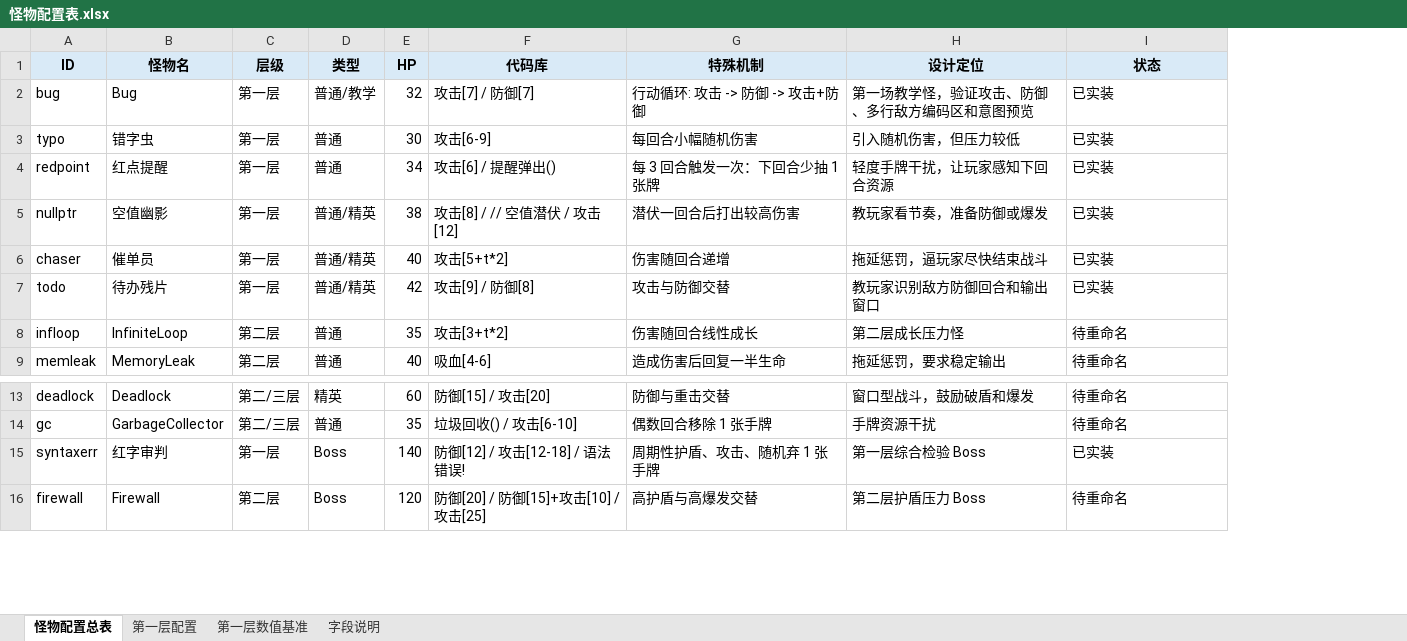
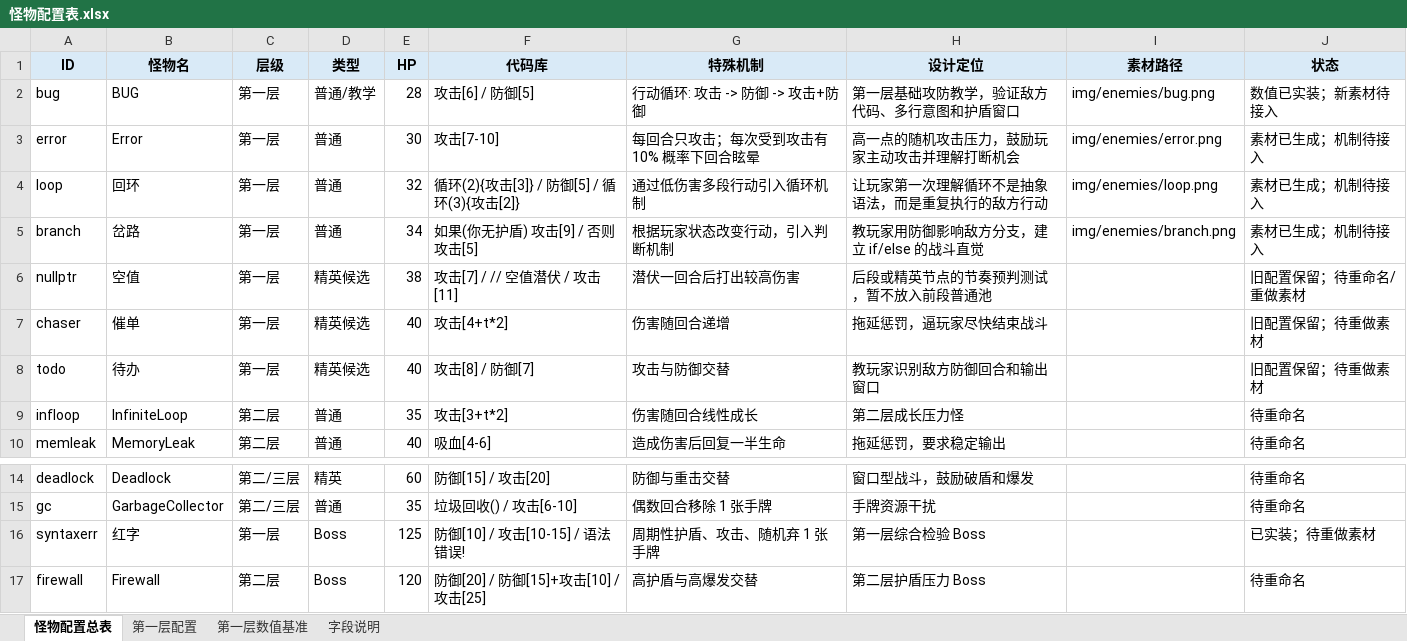
Before and after one commit to zhangjiwei0221/The-Coder, an Excel workbook: 怪物配置表.xlsx, sheet 怪物配置总表, drawn as a sheet; only a part is shown, gaps mark what is left out; values as stored, in another font and other column widths than the file's, no borders; removed rows and columns are numbered as before the commit, all else as after; the diff names each change by its address in the sheet, - before the commit and + after, or states it on an @@ line.

Commit message:
Refine first-floor enemy roster and monster table

```diff
--- a/怪物配置表.xlsx (sheet 怪物配置总表)
+++ b/怪物配置表.xlsx (sheet 怪物配置总表)
+column I (素材路径), row 2: img/enemies/bug.png
-B2 (怪物名): Bug
+B2 (怪物名): BUG
-E2 (HP): 32
+E2 (HP): 28
-F2 (代码库): 攻击[7] / 防御[7]
+F2 (代码库): 攻击[6] / 防御[5]
-H2 (设计定位): 第一场教学怪，验证攻击、防御、多行敌方编码区和意图预览
+H2 (设计定位): 第一层基础攻防教学，验证敌方代码、多行意图和护盾窗口
-J2 (状态): 已实装
+J2 (状态): 数值已实装；新素材待接入
-row 3: typo | 错字虫 | 第一层 | 普通 | 30 | 攻击[6-9] | 每回合小幅随机伤害 | 引入随机伤害，但压力较低 | 已实装
-row 4: redpoint | 红点提醒 | 第一层 | 普通 | 34 | 攻击[6] / 提醒弹出() | 每 3 回合触发一次：下回合少抽 1 张牌 | 轻度手牌干扰，让玩家感知下回合资源 | 已实装
+row 3: error | Error | 第一层 | 普通 | 30 | 攻击[7-10] | 每回合只攻击；每次受到攻击有 10% 概率下回合眩晕 | 高一点的随机攻击压力，鼓励玩家主动攻击并理解打断机会 | img/enemies/error.png | 素材已生成；机制待接入
+row 4: loop | 回环 | 第一层 | 普通 | 32 | 循环(2){攻击[3]} / 防御[5] / 循环(3){攻击[2]} | 通过低伤害多段行动引入循环机制 | 让玩家第一次理解循环不是抽象语法，而是重复执行的敌方行动 | img/enemies/loop.png | 素材已生成；机制待接入
+row 5: branch | 岔路 | 第一层 | 普通 | 34 | 如果(你无护盾) 攻击[9] / 否则 攻击[5] | 根据玩家状态改变行动，引入判断机制 | 教玩家用防御影响敌方分支，建立 if/else 的战斗直觉 | img/enemies/branch.png | 素材已生成；机制待接入
-B6 (怪物名): 空值幽影
+B6 (怪物名): 空值
-D6:D8 (类型): 普通/精英
+D6:D8 (类型): 精英候选
-F6 (代码库): 攻击[8] / // 空值潜伏 / 攻击[12]
+F6 (代码库): 攻击[7] / // 空值潜伏 / 攻击[11]
-H6 (设计定位): 教玩家看节奏，准备防御或爆发
+H6 (设计定位): 后段或精英节点的节奏预判测试，暂不放入前段普通池
-J6 (状态): 已实装
+J6 (状态): 旧配置保留；待重命名/重做素材
-B7 (怪物名): 催单员
+B7 (怪物名): 催单
-F7 (代码库): 攻击[5+t*2]
+F7 (代码库): 攻击[4+t*2]
-J7:J8 (状态): 已实装
+J7:J8 (状态): 旧配置保留；待重做素材
-B8 (怪物名): 待办残片
+B8 (怪物名): 待办
-E8 (HP): 42
+E8 (HP): 40
-F8 (代码库): 攻击[9] / 防御[8]
+F8 (代码库): 攻击[8] / 防御[7]
-B16 (怪物名): 红字审判
+B16 (怪物名): 红字
-E16 (HP): 140
+E16 (HP): 125
-F16 (代码库): 防御[12] / 攻击[12-18] / 语法错误!
+F16 (代码库): 防御[10] / 攻击[10-15] / 语法错误!
-J16 (状态): 已实装
+J16 (状态): 已实装；待重做素材
```
Also changed, not shown: sheet 第一层配置, sheet 第一层数值基准, sheet 字段说明, 22 other files.
